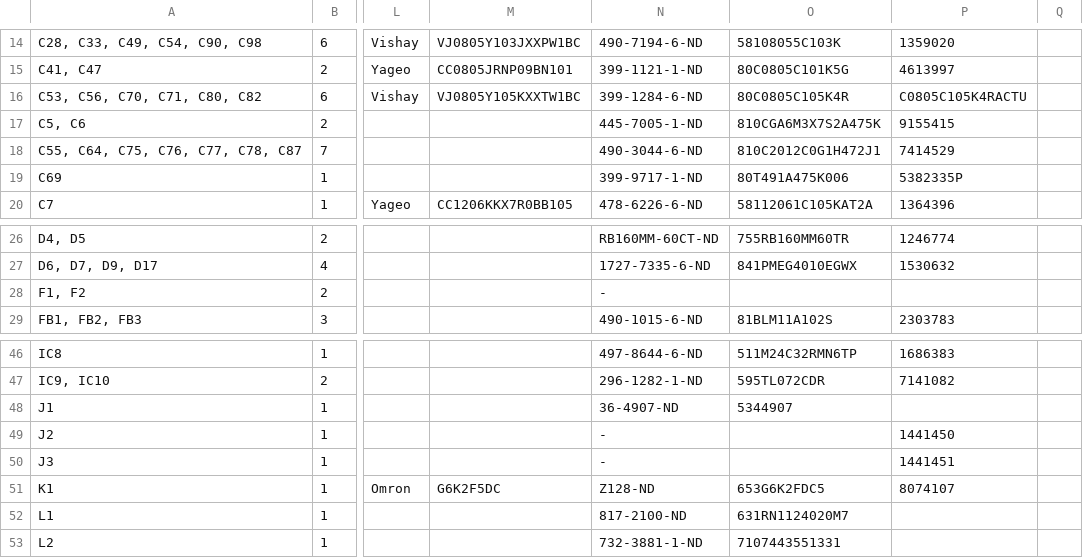
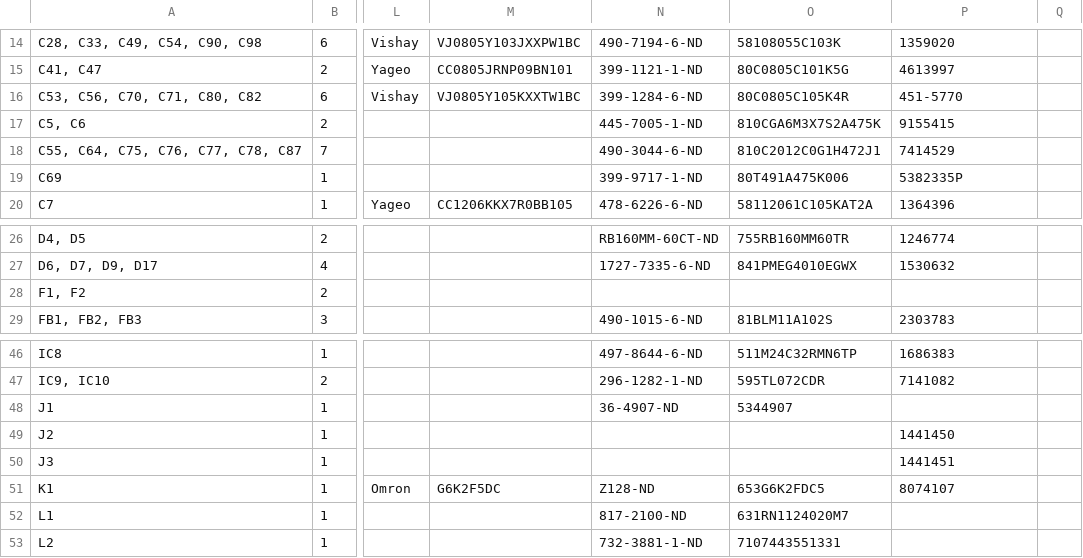
Before and after one commit to eez-open/modular-psu, a CSV file: dcp405/BOM/1-click-bom.csv, drawn as a sheet; only a part is shown, gaps mark what is left out; the diff names each change by its address in the sheet, - before the commit and + after, or states it on an @@ line.

```diff
--- a/dcp405/BOM/1-click-bom.csv
+++ b/dcp405/BOM/1-click-bom.csv
-P16: C0805C105K4RACTU
+P16: 451-5770
-N28: -
+N28: (empty)
-N49:N50: -
+N49:N50: (empty)
```
Also changed, not shown: aux-ps/BOM/1-click-bom.csv, dcm220/BOM/1-click-bom.csv, 1 other file.
